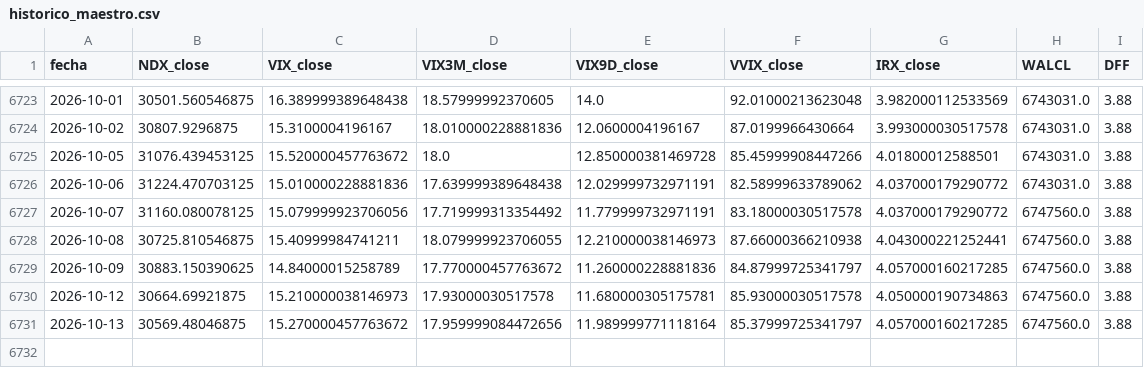
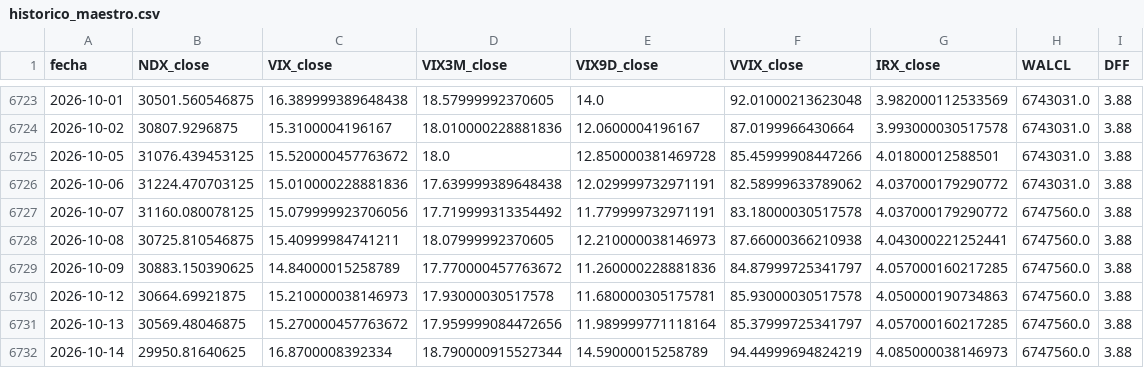
Before and after one commit to ManULoreN14/regimen-tilt-nq, a CSV file: historico_maestro.csv, drawn as a sheet; only a part is shown, gaps mark what is left out.

```diff
--- a/historico_maestro.csv
+++ b/historico_maestro.csv
@@ -6727,3 +6727,3 @@ fecha,NDX_close,VIX_close,VIX3M_close,VIX9D_close,VVIX_close,IRX_close,WALCL,DFF
 2026-10-07,31160.080078125,15.079999923706056,17.719999313354492,11.779999732971191,83.18000030517578,4.037000179290772,6747560.0,3.88
-2026-10-08,30725.810546875,15.40999984741211,18.079999923706055,12.210000038146973,87.66000366210938,4.043000221252441,6747560.0,3.88
+2026-10-08,30725.810546875,15.40999984741211,18.07999992370605,12.210000038146973,87.66000366210938,4.043000221252441,6747560.0,3.88
 2026-10-09,30883.150390625,14.84000015258789,17.770000457763672,11.260000228881836,84.87999725341797,4.057000160217285,6747560.0,3.88
@@ -6731 +6731,2 @@ fecha,NDX_close,VIX_close,VIX3M_close,VIX9D_close,VVIX_close,IRX_close,WALCL,DFF
 2026-10-13,30569.48046875,15.270000457763672,17.959999084472656,11.989999771118164,85.37999725341797,4.057000160217285,6747560.0,3.88
+2026-10-14,29950.81640625,16.8700008392334,18.790000915527344,14.59000015258789,94.44999694824219,4.085000038146973,6747560.0,3.88
```
Also changed, not shown: 2 other files.
